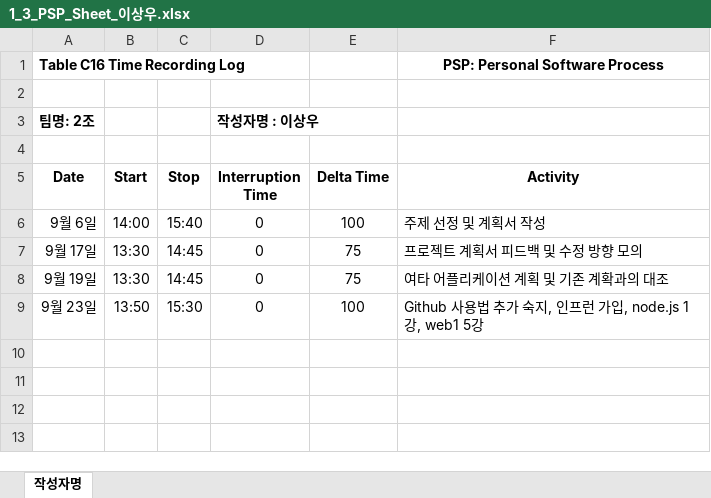
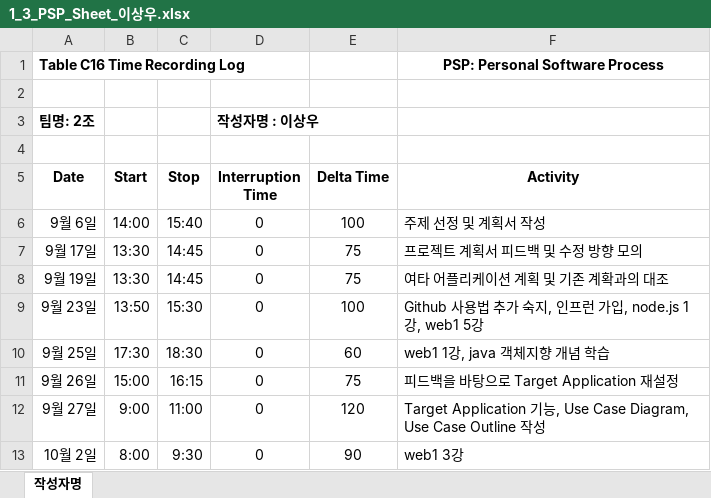
Before and after one commit to ed-jinyoung-park/SoftwareTeam2, an Excel workbook: PSP_Sheets/1_3_PSP_Sheet_이상우.xlsx, sheet 작성자명, drawn as a sheet; values as stored, in another font and other column widths than the file's, no borders; the diff names each change by its address in the sheet, - before the commit and + after, or states it on an @@ line.

Commit message:
File Update

```diff
--- a/PSP_Sheets/1_3_PSP_Sheet_이상우.xlsx (sheet 작성자명)
+++ b/PSP_Sheets/1_3_PSP_Sheet_이상우.xlsx (sheet 작성자명)
+row 10: 9월 25일 | 17:30 | 18:30 | 0 | 60 | web1 1강, java 객체지향 개념 학습
+row 11: 9월 26일 | 15:00 | 16:15 | 0 | 75 | 피드백을 바탕으로 Target Application 재설정
+row 12: 9월 27일 | 9:00 | 11:00 | 0 | 120 | Target Application 기능, Use Case Diagram, Use Case Outline 작성
+row 13: 10월 2일 | 8:00 | 9:30 | 0 | 90 | web1 3강
```
